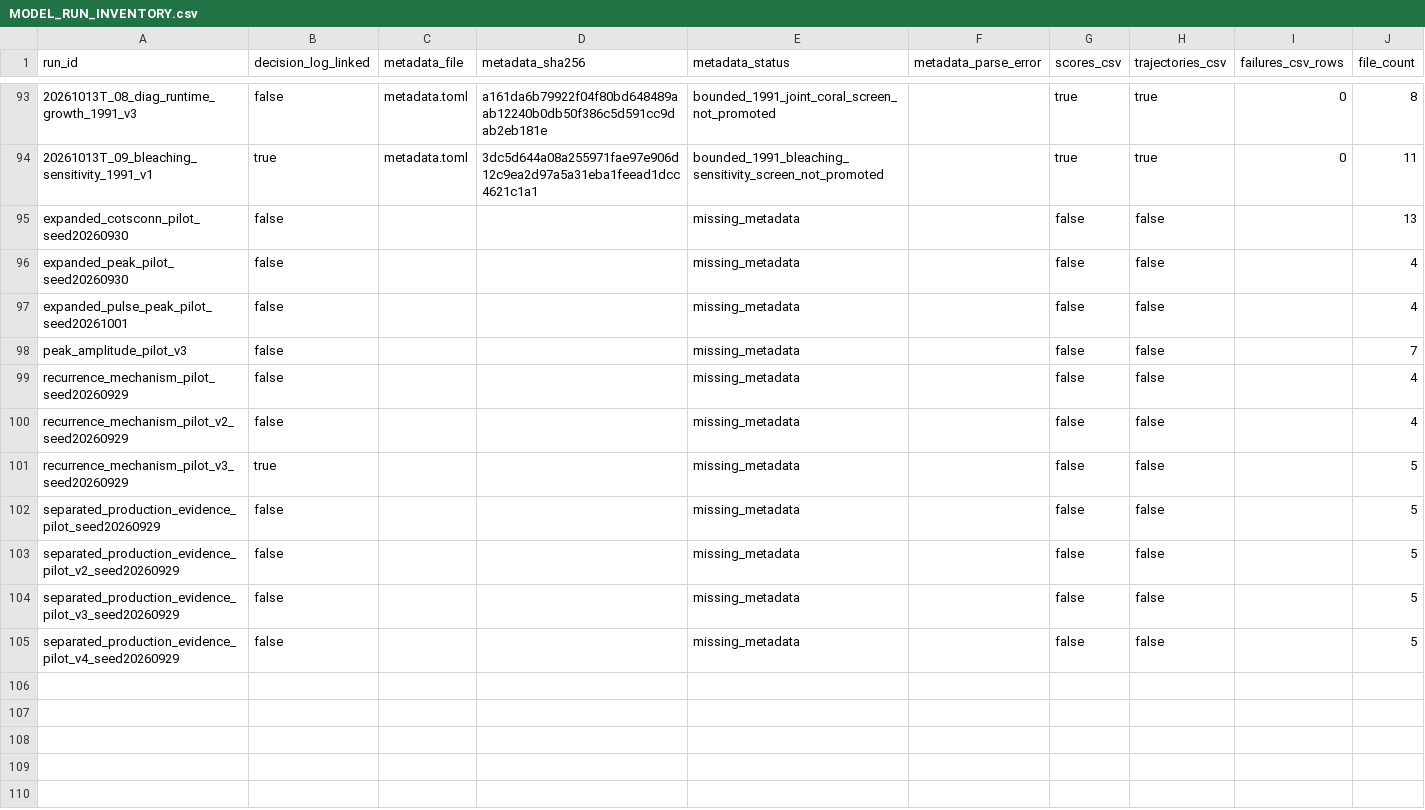
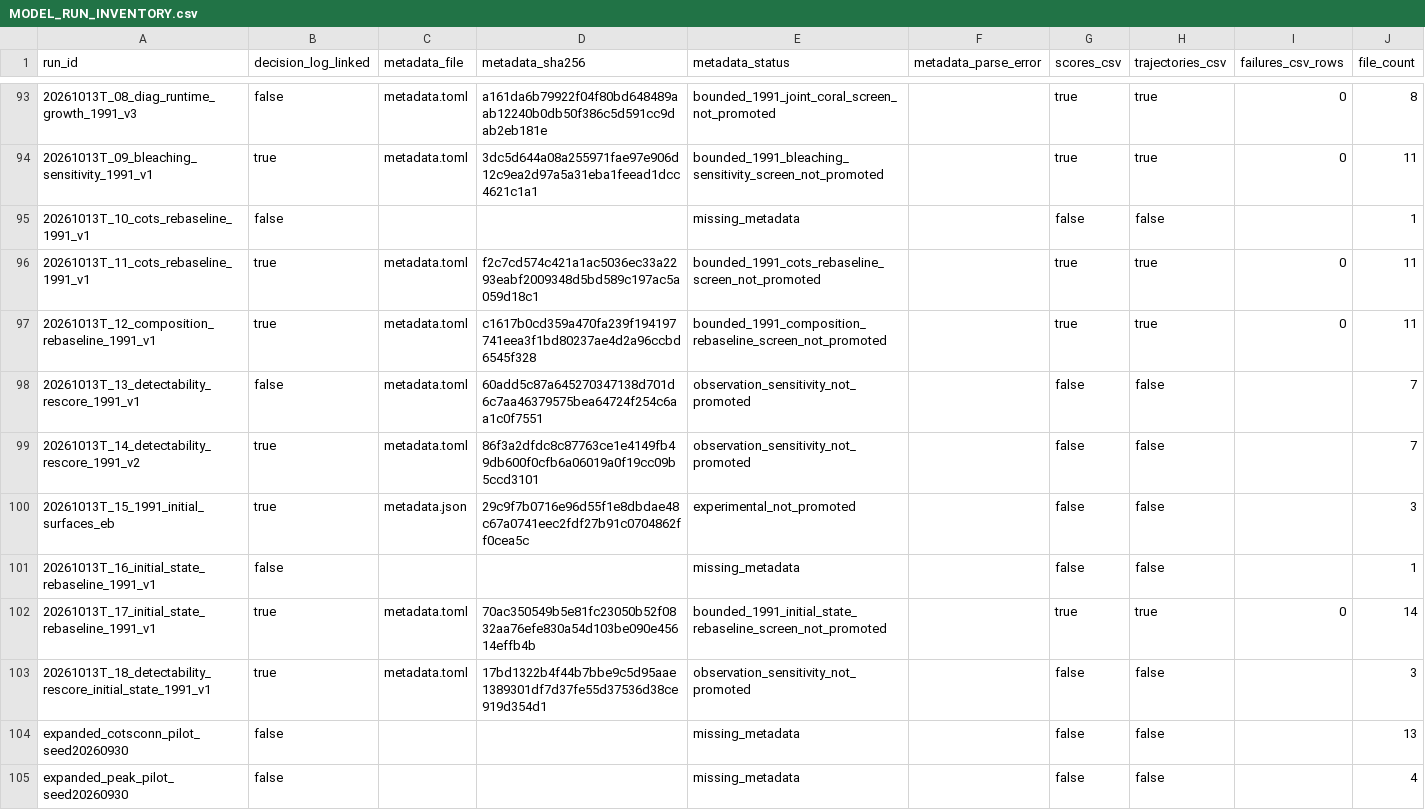
Before and after one commit to open-AIMS/ADRIA.jl, a CSV file: sandbox/calibration/MODEL_RUN_INVENTORY.csv, drawn as a sheet; only a part is shown, gaps mark what is left out; the shorter side is filled out with more unchanged rows.

Commit message:
feat: Add suite of COTS calibration experiments for re-baselining and first-wave dynamics
This commit implements a new series of preregistered COTS model calibration experiments following project lead direction.

Key areas addressed include:
- Re-baselining the COTS model on the confirmed working coral configuration.
- Investigating the impact of 1991 coral composition and reef-differentiated initial COTS states on first-wave dynamics.
- Exploring density-dependent manta detectability to reconcile model troughs with observed near-zero counts.

The changes introduce new experiment runners, audit scripts, data derivation tools (e.g., empirical-Bayes surface), and extensive updates to `CURRENT_STATE.md`, `MODEL_LOG.md`, and `README.md` to document findings and next steps.

```diff
--- a/sandbox/calibration/MODEL_RUN_INVENTORY.csv
+++ b/sandbox/calibration/MODEL_RUN_INVENTORY.csv
@@ -94,2 +94,11 @@ run_id,decision_log_linked,metadata_file,metadata_sha256,metadata_status,metadat
 20261013T_09_bleaching_sensitivity_1991_v1,true,metadata.toml,3dc5d644a08a255971fae97e906d12c9ea2d97a5a31eba1feead1dcc4621c1a1,bounded_1991_bleaching_sensitivity_screen_not_promoted,,true,true,0,11
+20261013T_10_cots_rebaseline_1991_v1,false,,,missing_metadata,,false,false,,1
+20261013T_11_cots_rebaseline_1991_v1,true,metadata.toml,f2c7cd574c421a1ac5036ec33a2293eabf2009348d5bd589c197ac5a059d18c1,bounded_1991_cots_rebaseline_screen_not_promoted,,true,true,0,11
+20261013T_12_composition_rebaseline_1991_v1,true,metadata.toml,c1617b0cd359a470fa239f194197741eea3f1bd80237ae4d2a96ccbd6545f328,bounded_1991_composition_rebaseline_screen_not_promoted,,true,true,0,11
+20261013T_13_detectability_rescore_1991_v1,false,metadata.toml,60add5c87a645270347138d701d6c7aa46379575bea64724f254c6aa1c0f7551,observation_sensitivity_not_promoted,,false,false,,7
+20261013T_14_detectability_rescore_1991_v2,true,metadata.toml,86f3a2dfdc8c87763ce1e4149fb49db600f0cfb6a06019a0f19cc09b5ccd3101,observation_sensitivity_not_promoted,,false,false,,7
+20261013T_15_1991_initial_surfaces_eb,true,metadata.json,29c9f7b0716e96d55f1e8dbdae48c67a0741eec2fdf27b91c0704862ff0cea5c,experimental_not_promoted,,false,false,,3
+20261013T_16_initial_state_rebaseline_1991_v1,false,,,missing_metadata,,false,false,,1
+20261013T_17_initial_state_rebaseline_1991_v1,true,metadata.toml,70ac350549b5e81fc23050b52f0832aa76efe830a54d103be090e45614effb4b,bounded_1991_initial_state_rebaseline_screen_not_promoted,,true,true,0,14
+20261013T_18_detectability_rescore_initial_state_1991_v1,true,metadata.toml,17bd1322b4f44b7bbe9c5d95aae1389301df7d37fe55d37536d38ce919d354d1,observation_sensitivity_not_promoted,,false,false,,3
 expanded_cotsconn_pilot_seed20260930,false,,,missing_metadata,,false,false,,13
```
Also changed, not shown: 12 other files.
